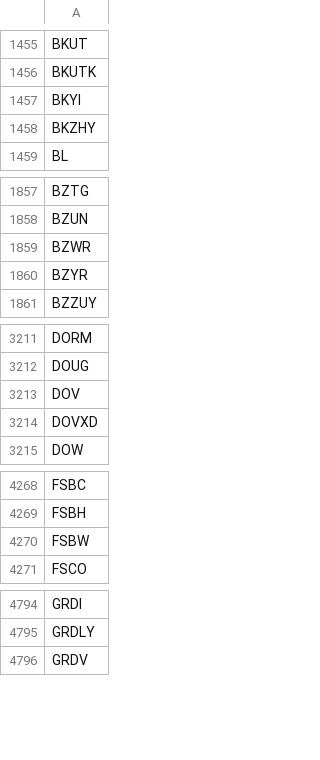
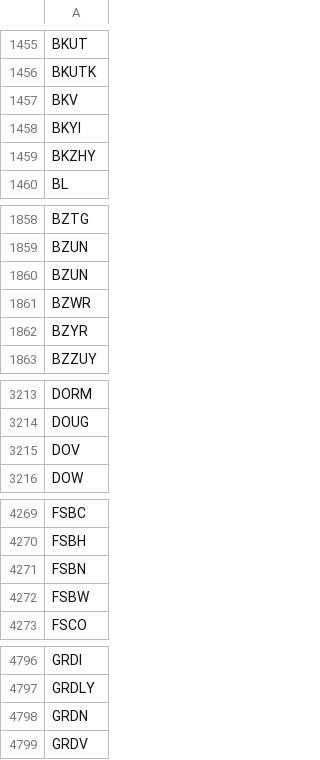
Before and after one commit to melder/symbols_options_csvs, a CSV file: symbols.csv, drawn as a sheet; only a part is shown, gaps mark what is left out; removed rows and columns are numbered as before the commit, all else as after; the diff covers the shown part only; the diff names each change by its address in the sheet, - before the commit and + after, or states it on an @@ line.

```diff
--- a/symbols.csv
+++ b/symbols.csv
+row 1457: BKV
+row 1860: BZUN
-row 3214: DOVXD
+row 4271: FSBN
+row 4798: GRDN
```
Also changed, not shown: 4 added rows and 2 removed rows elsewhere in this file, monthlies.csv, options.csv.
